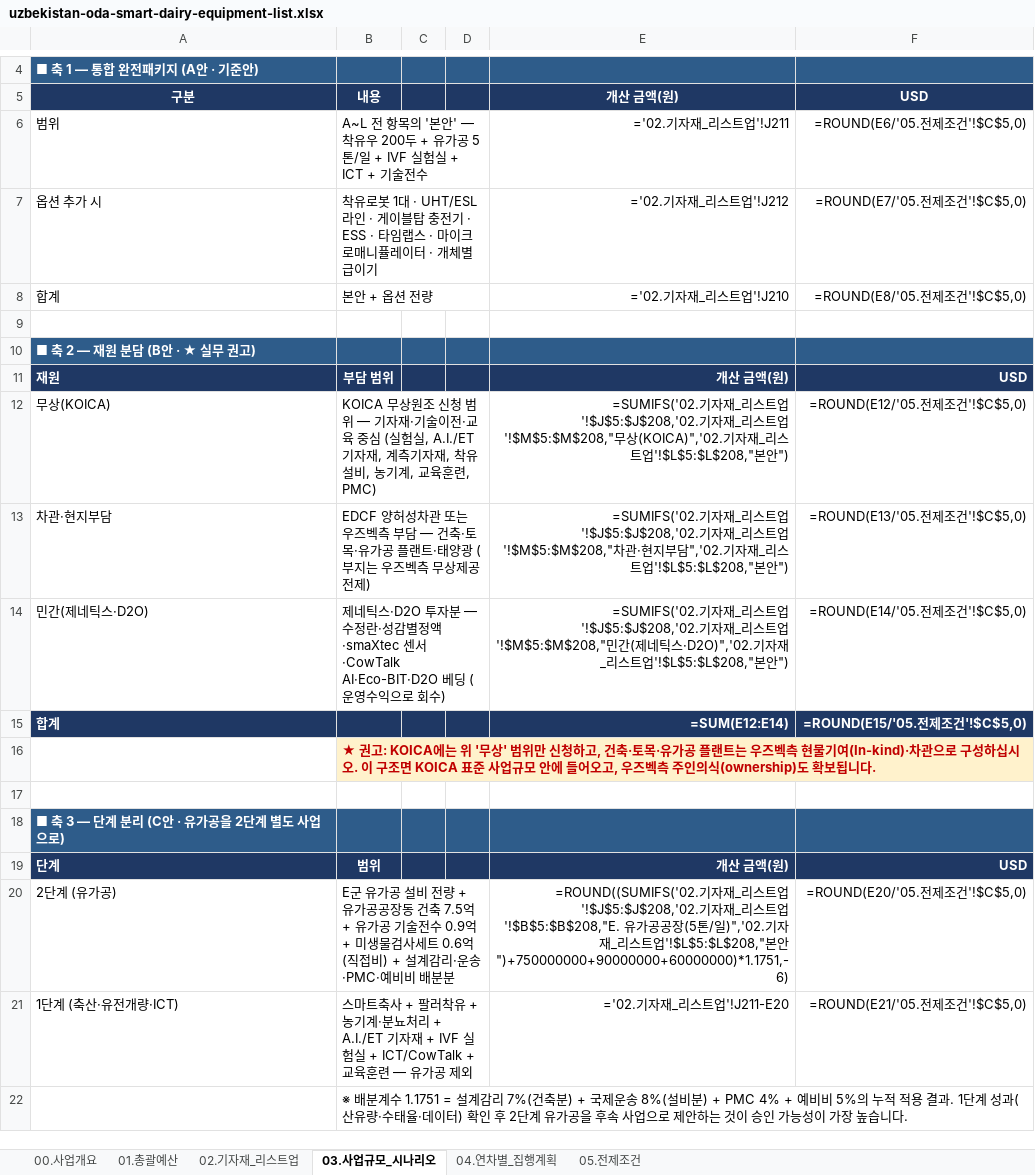
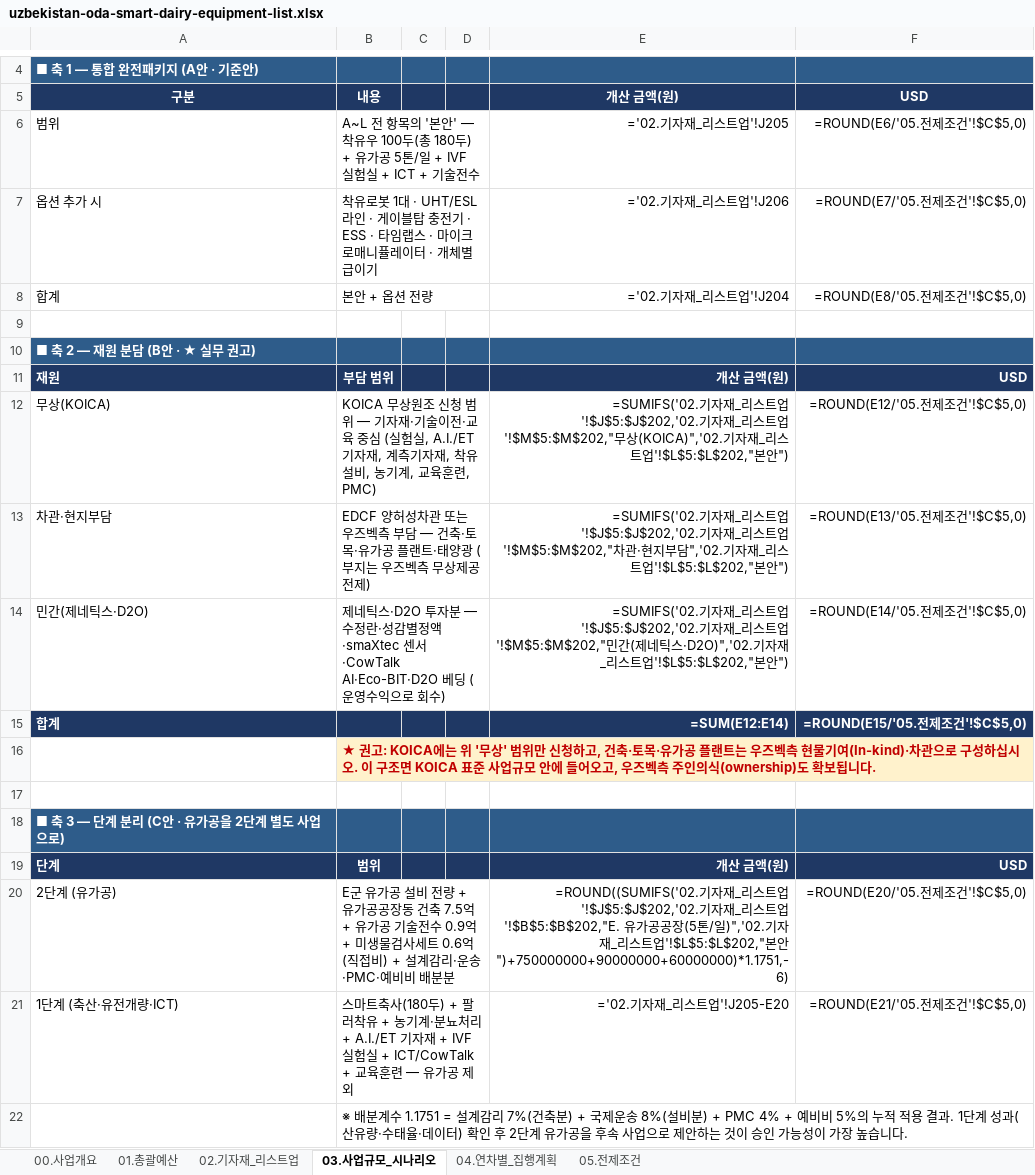
Before and after one commit to hhj3150/Dr-Ha--agent, an Excel workbook: deliverables/uzbekistan-oda-smart-dairy-equipment-list.xlsx, sheet 03.사업규모_시나리오, drawn as a sheet; only a part is shown, gaps mark what is left out; values as stored, in another font and other column widths than the file's, no borders; formulas without a stored value are shown as written; the diff names each change by its address in the sheet, - before the commit and + after, or states it on an @@ line.

```diff
--- a/deliverables/uzbekistan-oda-smart-dairy-equipment-list.xlsx (sheet 03.사업규모_시나리오)
+++ b/deliverables/uzbekistan-oda-smart-dairy-equipment-list.xlsx (sheet 03.사업규모_시나리오)
-B6: …착유우 200두 + 유가공…
+B6: …착유우 100두(총 180두) + 유가공…
-E6: ='02.기자재_리스트업'!J211
+E6: ='02.기자재_리스트업'!J205
-E7: ='02.기자재_리스트업'!J212
+E7: ='02.기자재_리스트업'!J206
-E8: ='02.기자재_리스트업'!J210
+E8: ='02.기자재_리스트업'!J204
-E12: …트업'!$J$5:$J$208,'02.기자재_리스트업'!$M$5:$M$208,"무상(KOICA)",'02.기자재_리스트업'!$L$5:$L$208,"본안…
+E12: …트업'!$J$5:$J$202,'02.기자재_리스트업'!$M$5:$M$202,"무상(KOICA)",'02.기자재_리스트업'!$L$5:$L$202,"본안…
-E13: …트업'!$J$5:$J$208,'02.기자재_리스트업'!$M$5:$M$208,"차관·현지부담",'02.기자재_리스트업'!$L$5:$L$208,"본안…
+E13: …트업'!$J$5:$J$202,'02.기자재_리스트업'!$M$5:$M$202,"차관·현지부담",'02.기자재_리스트업'!$L$5:$L$202,"본안…
-E14: …트업'!$J$5:$J$208,'02.기자재_리스트업'!$M$5:$M$208,"민간(제네틱스·D2O)",'02.기자재_리스트업'!$L$5:$L$208,"본안…
+E14: …트업'!$J$5:$J$202,'02.기자재_리스트업'!$M$5:$M$202,"민간(제네틱스·D2O)",'02.기자재_리스트업'!$L$5:$L$202,"본안…
-E20: …트업'!$J$5:$J$208,'02.기자재_리스트업'!$B$5:$B$208,"E. 유가공공장(5톤/일)",'02.기자재_리스트업'!$L$5:$L$208,"본안…
+E20: …트업'!$J$5:$J$202,'02.기자재_리스트업'!$B$5:$B$202,"E. 유가공공장(5톤/일)",'02.기자재_리스트업'!$L$5:$L$202,"본안…
-B21: …마트축사 + 팔러착…
+B21: …마트축사(180두) + 팔러착…
-E21: ='02.기자재_리스트업'!J211-E20
+E21: ='02.기자재_리스트업'!J205-E20
```
Also changed, not shown: sheet 02.기자재_리스트업, sheet 01.총괄예산, sheet 04.연차별_집행계획, sheet 05.전제조건, sheet 00.사업개요, 1 other file.
